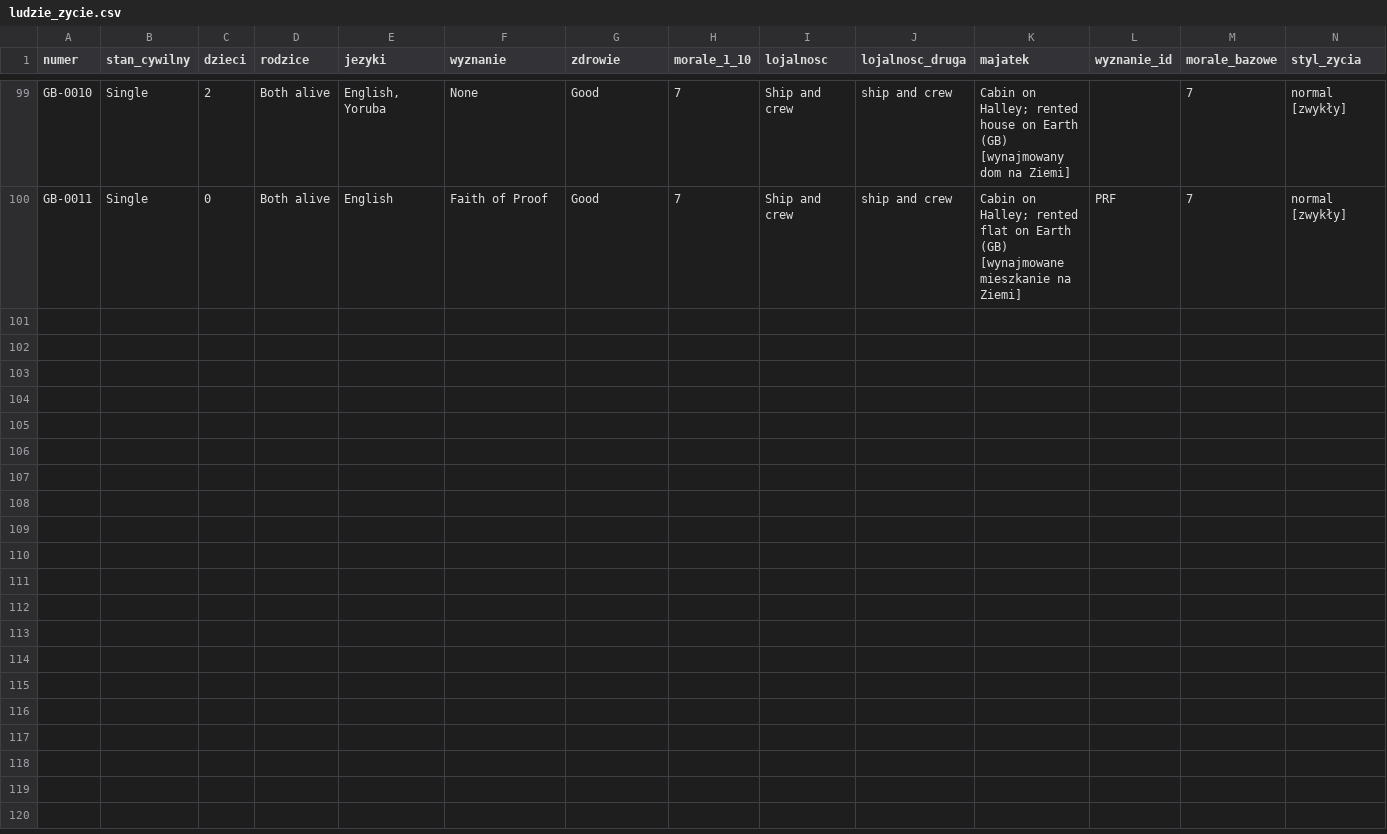
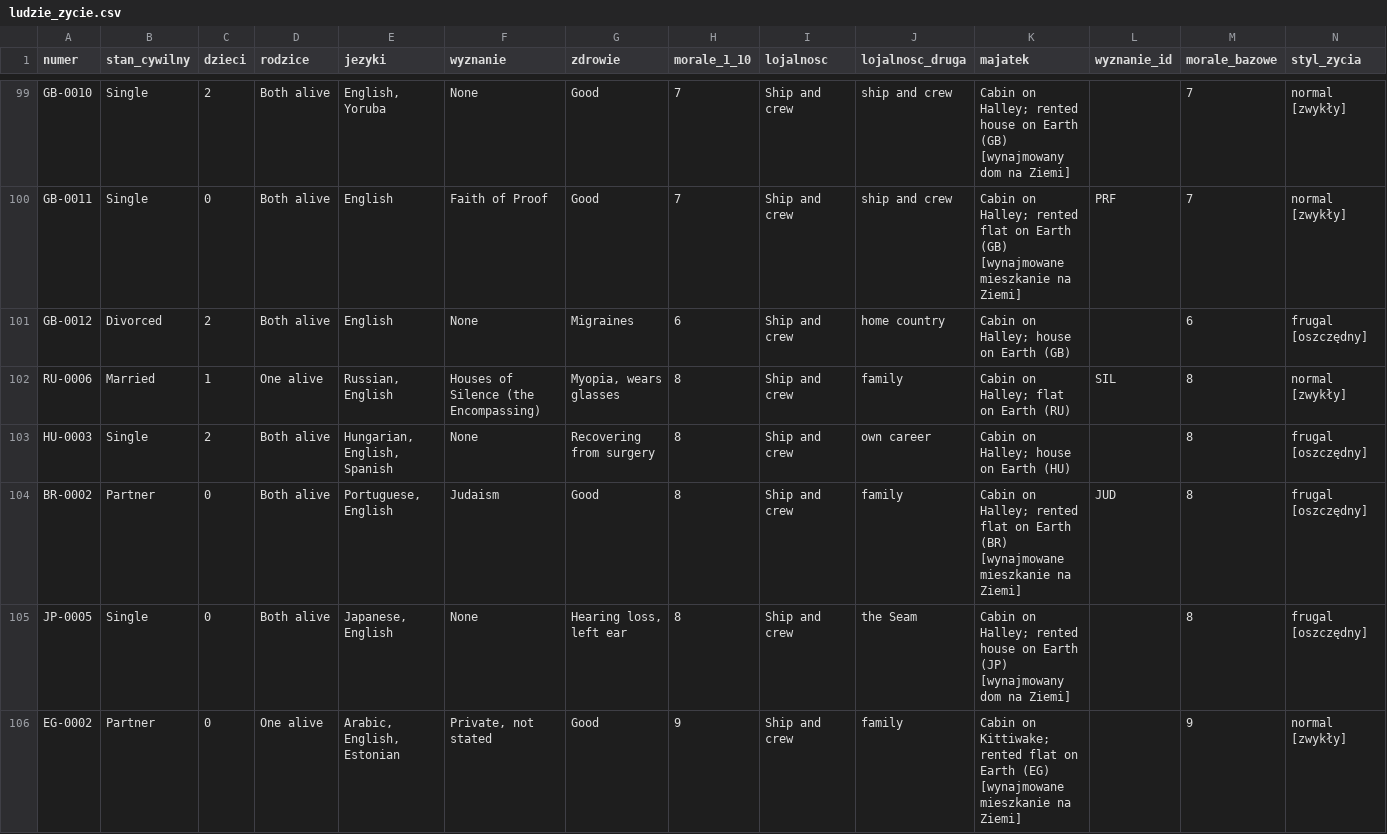
Before and after one commit to himikogalaxy/himiko, a CSV file: ludzie_zycie.csv, drawn as a sheet; only a part is shown, gaps mark what is left out; rows hold the shown columns only; the diff names each change by its address in the sheet, - before the commit and + after, or states it on an @@ line.

```diff
--- a/ludzie_zycie.csv
+++ b/ludzie_zycie.csv
+row 101: GB-0012 | Divorced | 2 | Both alive | English | None | Migraines | 6 | Ship and crew | home country | Cabin on Halley; house on Earth (GB) |  | 6 | frugal [oszczędny]
+row 102: RU-0006 | Married | 1 | One alive | Russian, English | Houses of Silence (the Encompassing) | Myopia, wears glasses | 8 | Ship and crew | family | Cabin on Halley; flat on Earth (RU) | SIL | 8 | normal [zwykły]
+row 103: HU-0003 | Single | 2 | Both alive | Hungarian, English, Spanish | None | Recovering from surgery | 8 | Ship and crew | own career | Cabin on Halley; house on Earth (HU) |  | 8 | frugal [oszczędny]
+row 104: BR-0002 | Partner | 0 | Both alive | Portuguese, English | Judaism | Good | 8 | Ship and crew | family | Cabin on Halley; rented flat on Earth (BR) [wynajmowane mieszkanie na Ziemi] | JUD | 8 | frugal [oszczędny]
+row 105: JP-0005 | Single | 0 | Both alive | Japanese, English | None | Hearing loss, left ear | 8 | Ship and crew | the Seam | Cabin on Halley; rented house on Earth (JP) [wynajmowany dom na Ziemi] |  | 8 | frugal [oszczędny]
+row 106: EG-0002 | Partner | 0 | One alive | Arabic, English, Estonian | Private, not stated | Good | 9 | Ship and crew | family | Cabin on Kittiwake; rented flat on Earth (EG) [wynajmowane mieszkanie na Ziemi] |  | 9 | normal [zwykły]
```
Also changed, not shown: krewni_ziemia.csv, ludzie.csv, 22 other files.
